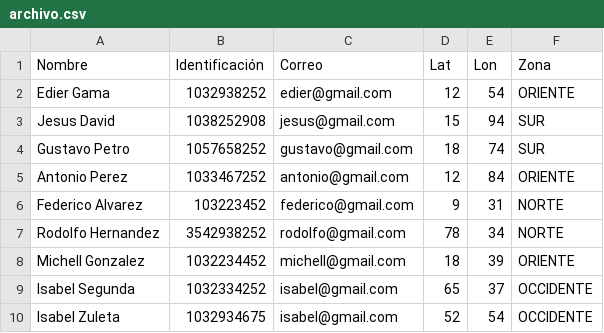
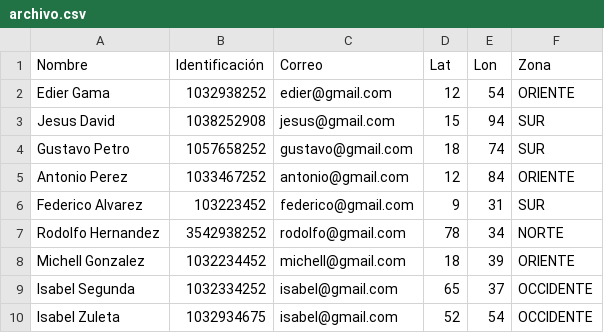
Before and after one commit to Edier-Gama/Mision-TIC, a CSV file: first_cycle/retos/archivo.csv, drawn as a sheet.

Commit message:
csv_files #reto 4 al 95%

```diff
--- a/first_cycle/retos/archivo.csv
+++ b/first_cycle/retos/archivo.csv
@@ -5,3 +5,3 @@ Gustavo Petro,   1057658252, gustavo@gmail.com, 18, 74,SUR
 Antonio Perez,   1033467252, antonio@gmail.com, 12, 84,ORIENTE
-Federico Alvarez,   103223452, federico@gmail.com, 9, 31,NORTE
+Federico Alvarez,   103223452, federico@gmail.com, 9, 31,SUR
 Rodolfo Hernandez,   3542938252, rodolfo@gmail.com, 78, 34,NORTE
```
Also changed, not shown: 1 other file.
